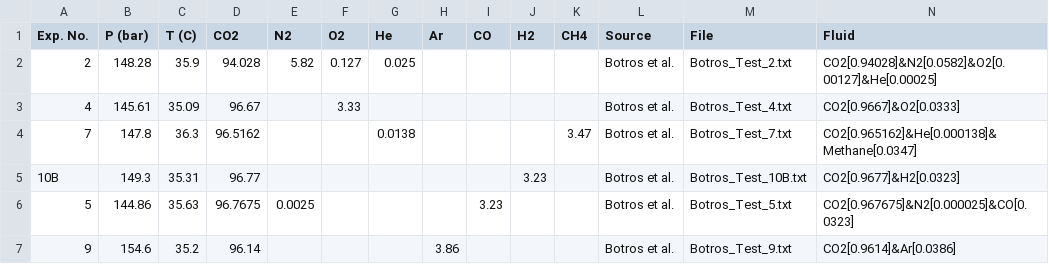
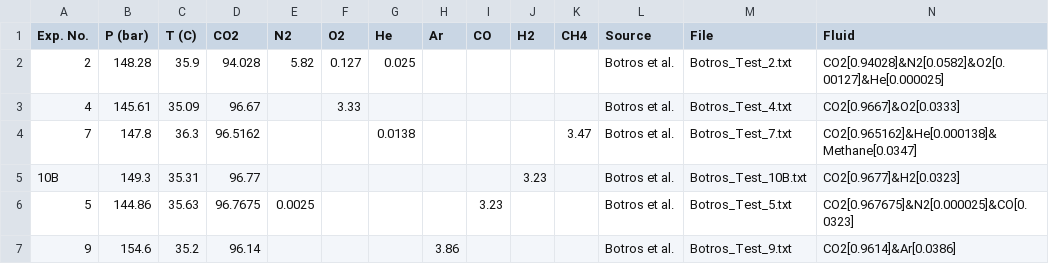
Before and after one commit to andr1976/ramdecom, a CSV file: validation/mixture.csv, drawn as a sheet.

Commit message:
validation WIP

```diff
--- a/validation/mixture.csv
+++ b/validation/mixture.csv
@@ -1,3 +1,3 @@
 Exp. No. ;P (bar);T (C);CO2;N2;O2;He;Ar;CO;H2;CH4;Source;File;Fluid
-2;148.28;35.9;94.028;5.82;0.127;0.025;;;;;Botros et al.;Botros_Test_2.txt;CO2[0.94028]&N2[0.0582]&O2[0.00127]&He[0.00025]
+2;148.28;35.9;94.028;5.82;0.127;0.025;;;;;Botros et al.;Botros_Test_2.txt;CO2[0.94028]&N2[0.0582]&O2[0.00127]&He[0.000025]
 4;145.61;35.09;96.67;;3.33;;;;;;Botros et al.;Botros_Test_4.txt;CO2[0.9667]&O2[0.0333]
```
Also changed, not shown: 21 other files.
